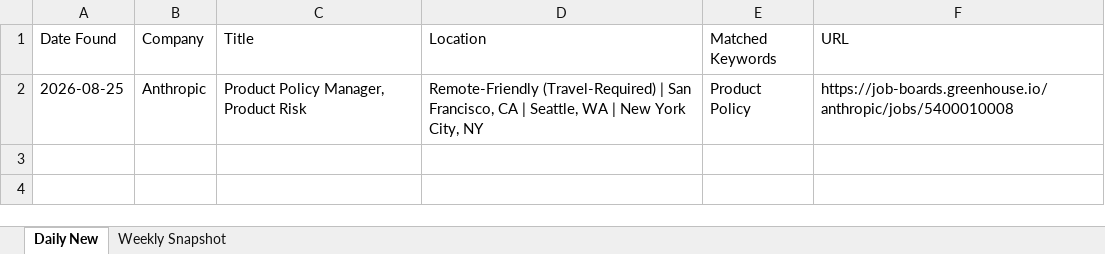
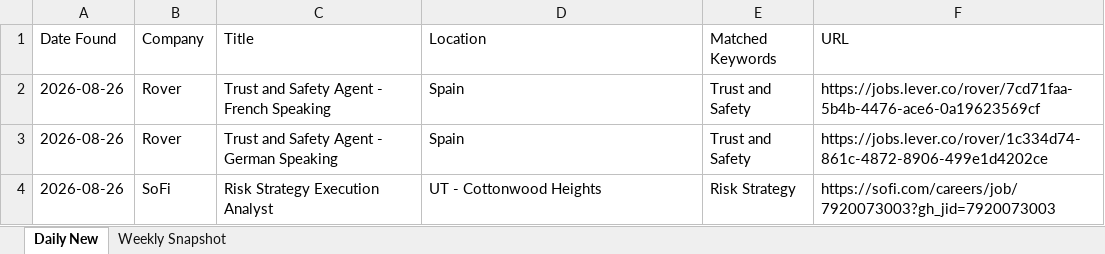
Before and after one commit to Aaradhyaa717/JobAgent, an Excel workbook: data/jobs.xlsx, sheet Daily New, drawn as a sheet; values as stored, in another font and other column widths than the file's, no borders; removed rows and columns are numbered as before the commit, all else as after; the diff names each change by its address in the sheet, - before the commit and + after, or states it on an @@ line.

```diff
--- a/data/jobs.xlsx (sheet Daily New)
+++ b/data/jobs.xlsx (sheet Daily New)
-row 2: 2026-08-25 | Anthropic | Product Policy Manager, Product Risk | Remote-Friendly (Travel-Required) | San Francisco, CA | Seattle, WA | New York City, NY | Product Policy | https://job-boards.greenhouse.io/anthropic/jobs/5400010008
+row 2: 2026-08-26 | Rover | Trust and Safety Agent - French Speaking | Spain | Trust and Safety | https://jobs.lever.co/rover/7cd71faa-5b4b-4476-ace6-0a19623569cf
+row 3: 2026-08-26 | Rover | Trust and Safety Agent - German Speaking | Spain | Trust and Safety | https://jobs.lever.co/rover/1c334d74-861c-4872-8906-499e1d4202ce
+row 4: 2026-08-26 | SoFi | Risk Strategy Execution Analyst | UT - Cottonwood Heights | Risk Strategy | https://sofi.com/careers/job/7920073003?gh_jid=7920073003
```
Also changed, not shown: 1 other file.
